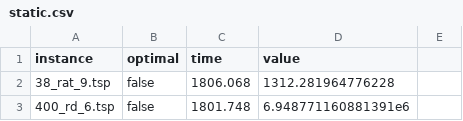
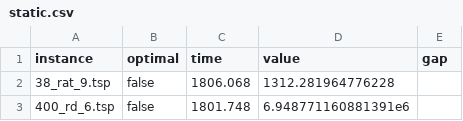
Before and after one commit to alexisbarreaux/projet_ECMA, a CSV file: results/static.csv, drawn as a sheet; only a part is shown; the diff names each change by its address in the sheet, - before the commit and + after, or states it on an @@ line.

```diff
--- a/results/static.csv
+++ b/results/static.csv
-E1: (empty)
+E1: gap
```
Also changed, not shown: results/branc_and_cut.csv, results/cut.csv, 7 other files.
